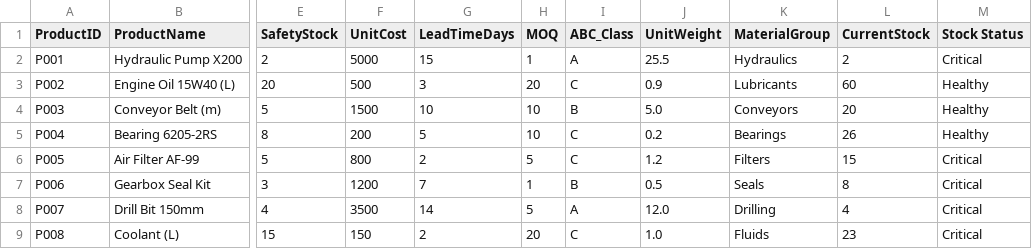
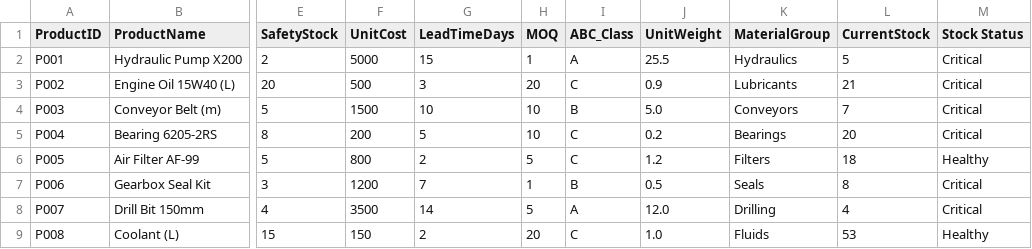
Before and after one commit to Shyams728/maintanance_analytics_dashboard, a CSV file: data/Dim_Product_Enriched.csv, drawn as a sheet; only a part is shown, gaps mark what is left out; the diff names each change by its address in the sheet, - before the commit and + after, or states it on an @@ line.

```diff
--- a/data/Dim_Product_Enriched.csv
+++ b/data/Dim_Product_Enriched.csv
-L2 (CurrentStock): 2
+L2 (CurrentStock): 5
-L3 (CurrentStock): 60
+L3 (CurrentStock): 21
-M3:M5 (Stock Status): Healthy
+M3:M5 (Stock Status): Critical
-L4 (CurrentStock): 20
+L4 (CurrentStock): 7
-L5 (CurrentStock): 26
+L5 (CurrentStock): 20
-L6 (CurrentStock): 15
+L6 (CurrentStock): 18
-M6 (Stock Status): Critical
+M6 (Stock Status): Healthy
-L9 (CurrentStock): 23
+L9 (CurrentStock): 53
-M9 (Stock Status): Critical
+M9 (Stock Status): Healthy
```
Also changed, not shown: data/Dim_Product.csv, data/Fact_Inventory_Transactions.csv, 13 other files.
